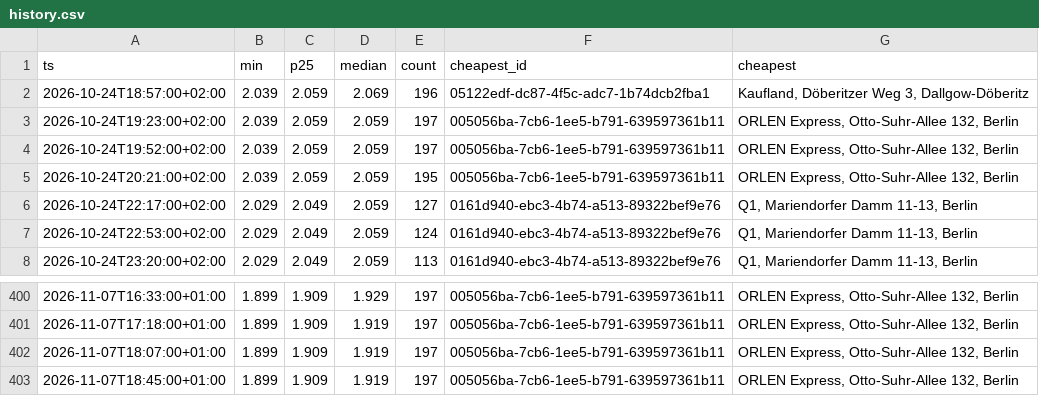
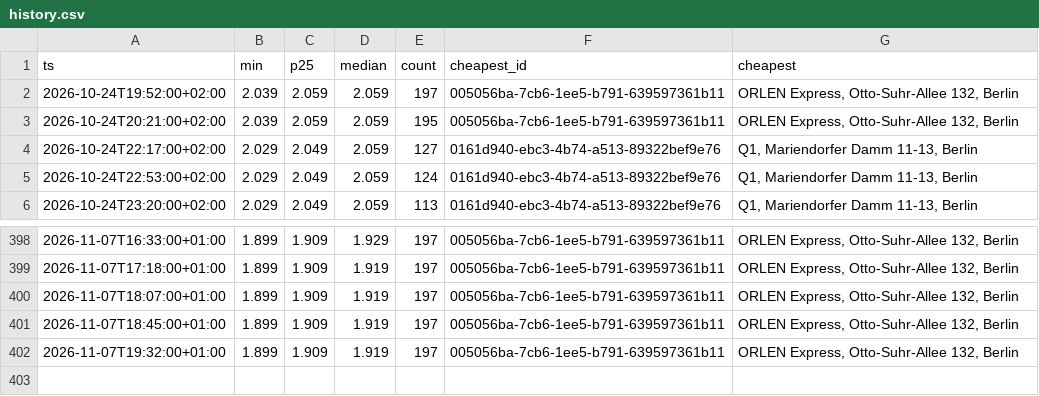
Before and after one commit to robin300992/spritpreis, a CSV file: docs/data/history.csv, drawn as a sheet; only a part is shown, gaps mark what is left out.

```diff
--- a/docs/data/history.csv
+++ b/docs/data/history.csv
@@ -1,4 +1,2 @@
 ts,min,p25,median,count,cheapest_id,cheapest
-2026-10-24T18:57:00+02:00,2.039,2.059,2.069,196,05122edf-dc87-4f5c-adc7-1b74dcb2fba1,"Kaufland, Döberitzer Weg 3, Dallgow-Döberitz"
-2026-10-24T19:23:00+02:00,2.039,2.059,2.059,197,005056ba-7cb6-1ee5-b791-639597361b11,"ORLEN Express, Otto-Suhr-Allee 132, Berlin"
 2026-10-24T19:52:00+02:00,2.039,2.059,2.059,197,005056ba-7cb6-1ee5-b791-639597361b11,"ORLEN Express, Otto-Suhr-Allee 132, Berlin"
@@ -403 +401,2 @@ ts,min,p25,median,count,cheapest_id,cheapest
 2026-11-07T18:45:00+01:00,1.899,1.909,1.919,197,005056ba-7cb6-1ee5-b791-639597361b11,"ORLEN Express, Otto-Suhr-Allee 132, Berlin"
+2026-11-07T19:32:00+01:00,1.899,1.909,1.919,197,005056ba-7cb6-1ee5-b791-639597361b11,"ORLEN Express, Otto-Suhr-Allee 132, Berlin"
```
Also changed, not shown: 2 other files.
